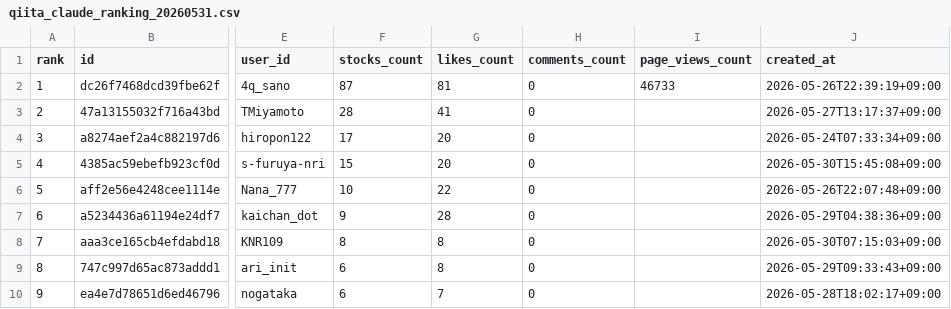
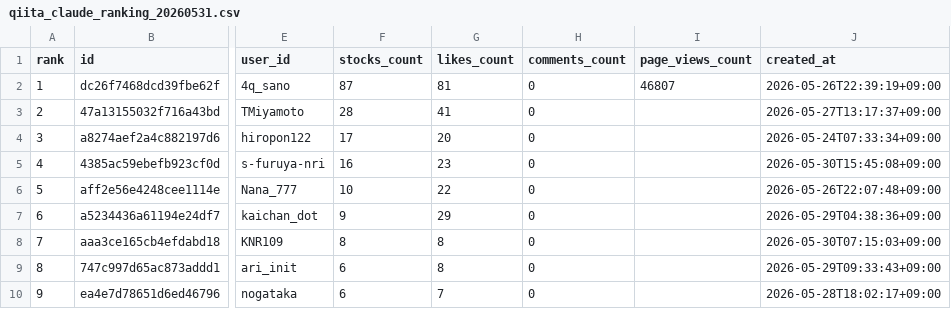
Before and after one commit to TakanobuSano/qiita-claude-ranking, a CSV file: output/qiita_claude_ranking_20260531.csv, drawn as a sheet; only a part is shown, gaps mark what is left out; the diff covers the shown part only; the diff names each change by its address in the sheet, - before the commit and + after, or states it on an @@ line.

```diff
--- a/output/qiita_claude_ranking_20260531.csv
+++ b/output/qiita_claude_ranking_20260531.csv
-I2 (page_views_count): 46733
+I2 (page_views_count): 46807
-F5 (stocks_count): 15
+F5 (stocks_count): 16
-G5 (likes_count): 20
+G5 (likes_count): 23
-G7 (likes_count): 28
+G7 (likes_count): 29
```
Also changed, not shown: 2 added rows, 2 removed rows, 1 edited cell and row numbers in column A elsewhere in this file, 1 other file.
